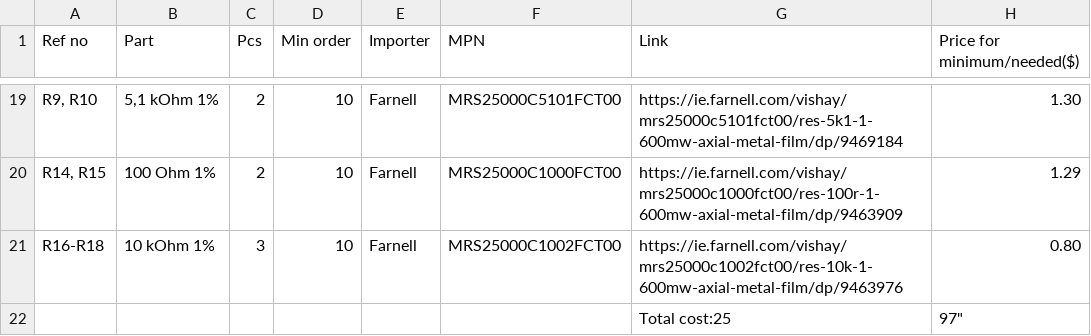
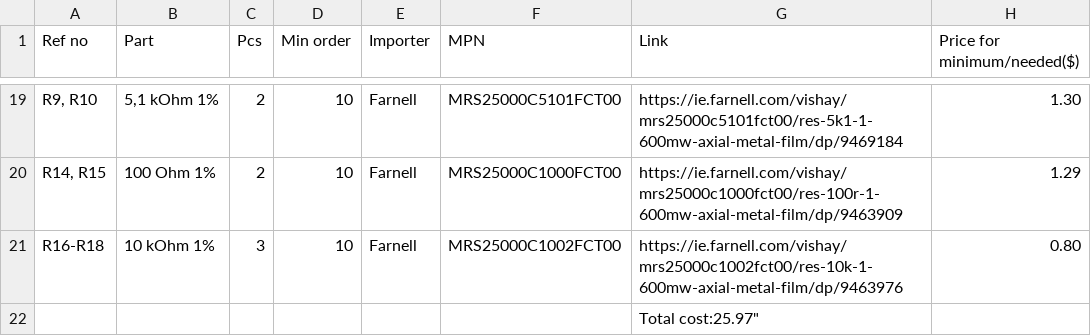
Before and after one commit to BallHamster/ComMANYcator, a CSV file: bom.csv, drawn as a sheet; only a part is shown, gaps mark what is left out.

Commit message:
Fix total cost formatting in bom.csv

```diff
--- a/bom.csv
+++ b/bom.csv
@@ -21,2 +21,2 @@ Ref no,Part,Pcs,Min order,Importer,MPN,Link,Price for minimum/needed($)
 "R16-R18","10 kOhm 1%",3,10,"Farnell","MRS25000C1002FCT00","https://ie.farnell.com/vishay/mrs25000c1002fct00/res-10k-1-600mw-axial-metal-film/dp/9463976","0.80"
-" "," "," "," "," "," ","Total cost:"25,97"
+"","","","","","","Total cost:"25.97"
```
